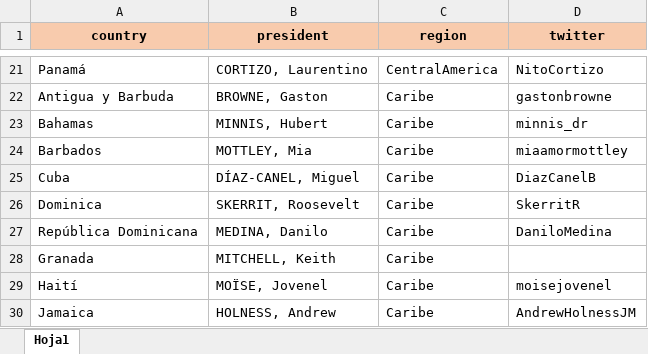
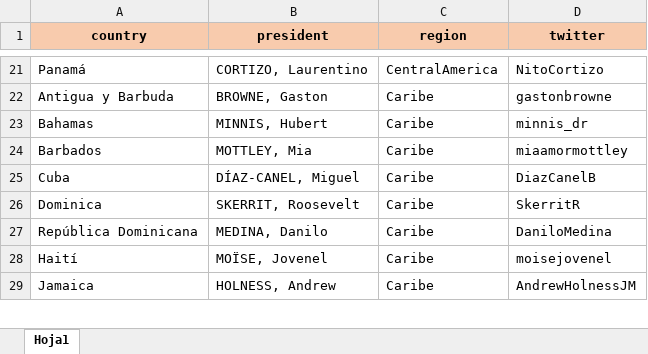
Before and after one commit to resourcesbookvisual/data, an Excel workbook: PresidentsTwitter.xlsx, sheet Hoja1, drawn as a sheet; only a part is shown, gaps mark what is left out; values as stored, in another font and other column widths than the file's, no borders; the diff names each change by its address in the sheet, - before the commit and + after, or states it on an @@ line.

Commit message:
Update PresidentsTwitter.xlsx

```diff
--- a/PresidentsTwitter.xlsx (sheet Hoja1)
+++ b/PresidentsTwitter.xlsx (sheet Hoja1)
-row 28: Granada | MITCHELL, Keith | Caribe
```
